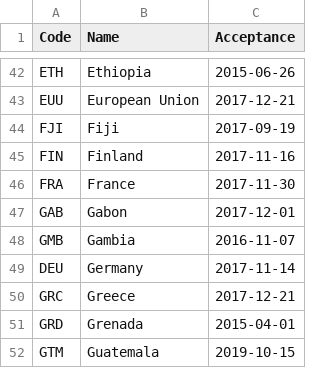
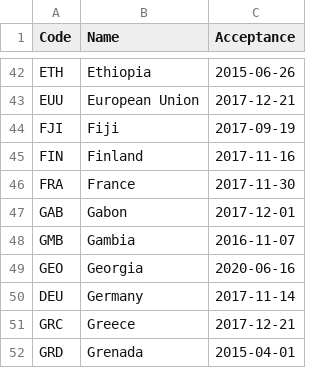
Before and after one commit to openclimatedata/doha-amendment-entry-into-force, a CSV file: data/doha-amendment.csv, drawn as a sheet; only a part is shown, gaps mark what is left out; the shorter side is filled out with more unchanged rows.

Commit message:
1 row added
  Code: GEO
  Name: Georgia
  Acceptance: 2020-06-16

```diff
--- a/data/doha-amendment.csv
+++ b/data/doha-amendment.csv
@@ -48,2 +48,3 @@ GAB,Gabon,2017-12-01
 GMB,Gambia,2016-11-07
+GEO,Georgia,2020-06-16
 DEU,Germany,2017-11-14
```
